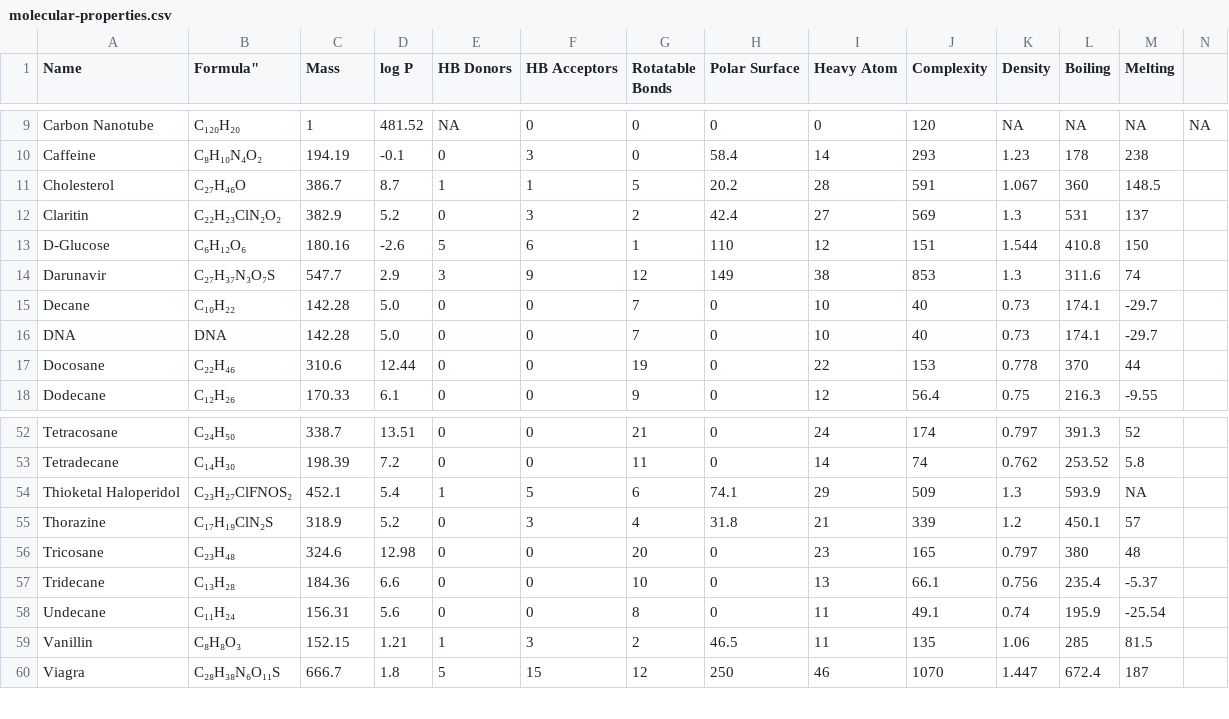
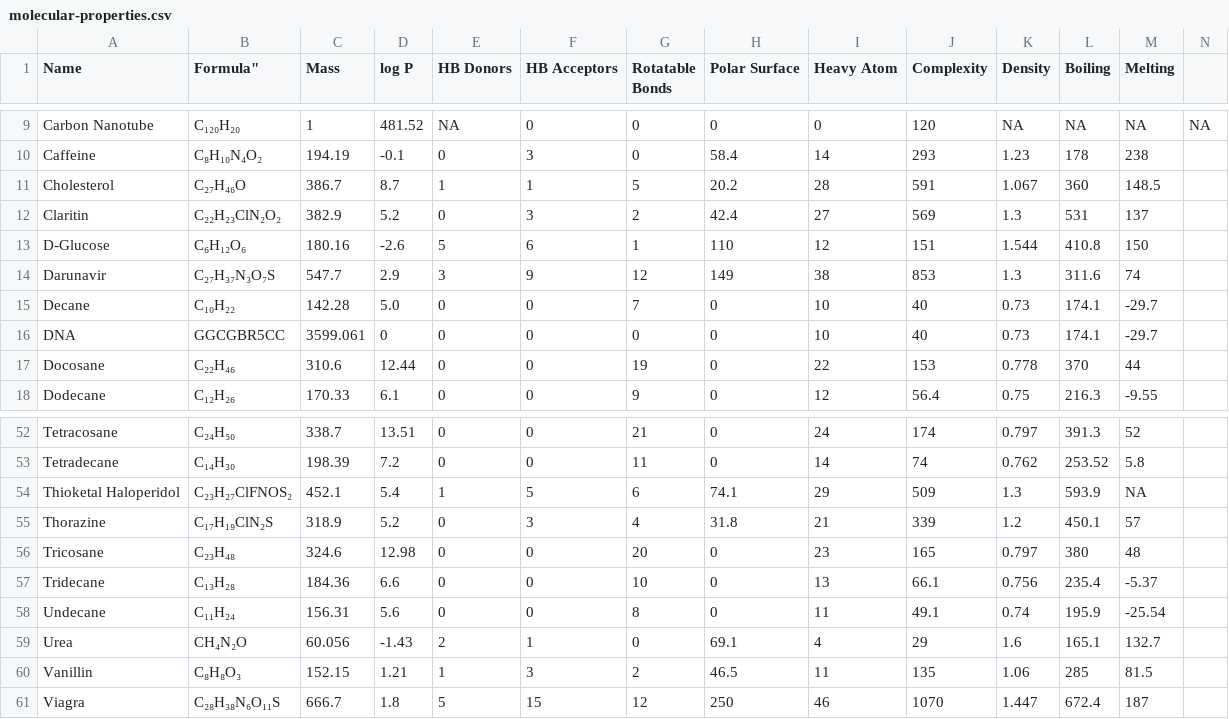
Before and after one commit to Institute-for-Future-Intelligence/aims, a CSV file: src/assets/molecular-properties.csv, drawn as a sheet; only a part is shown, gaps mark what is left out.

Commit message:
added urea

```diff
--- a/src/assets/molecular-properties.csv
+++ b/src/assets/molecular-properties.csv
@@ -15,3 +15,3 @@
 "Decane",                 C₁₀H₂₂,           142.28,  5.0,     0,           0,              7,                 0,               10,           40,           0.73,      174.1,     -29.7
-"DNA",                    DNA,              142.28,  5.0,     0,           0,              7,                 0,               10,           40,           0.73,      174.1,     -29.7
+"DNA",                    GGCGBR5CC,      3599.061,    0,     0,           0,              0,                 0,               10,           40,           0.73,      174.1,     -29.7
 "Docosane",               C₂₂H₄₆,           310.6, 12.44,     0,           0,             19,                 0,               22,           153,          0.778,     370,       44
@@ -58,2 +58,3 @@
 "Undecane",               C₁₁H₂₄,           156.31,  5.6,     0,           0,              8,                 0,               11,           49.1,         0.74,      195.9,     -25.54
+"Urea",                   CH₄N₂O,           60.056, -1.43,    2,           1,              0,                 69.1,             4,           29,           1.6,       165.1,     132.7
 "Vanillin",               C₈H₈O₃,           152.15,  1.21,    1,           3,              2,                 46.5,            11,           135,          1.06,      285,       81.5
```
Also changed, not shown: 2 other files.
